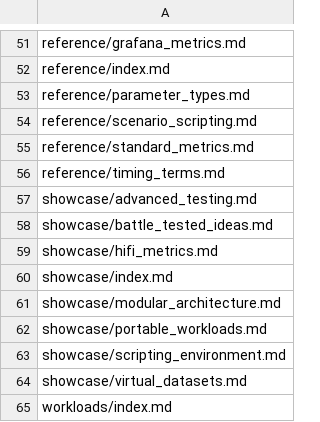
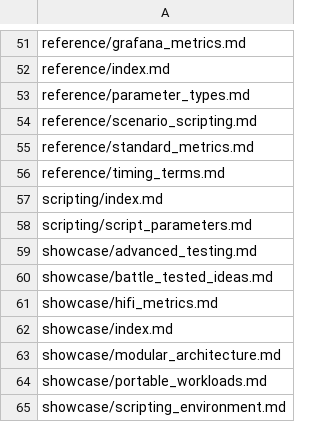
Before and after one commit to nosqlbench/nosqlbench-docs, a CSV file: docs/services/docs/markdown.csv, drawn as a sheet; only a part is shown, gaps mark what is left out; the shorter side is filled out with more unchanged rows.

```diff
--- a/docs/services/docs/markdown.csv
+++ b/docs/services/docs/markdown.csv
@@ -56,2 +56,4 @@ reference/standard_metrics.md
 reference/timing_terms.md
+scripting/index.md
+scripting/script_parameters.md
 showcase/advanced_testing.md
```
Also changed, not shown: 5 other files.
